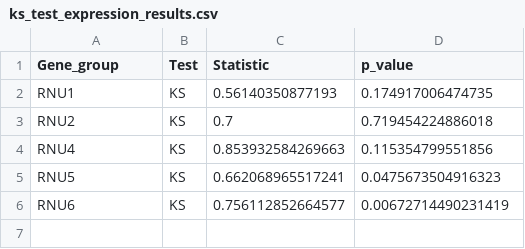
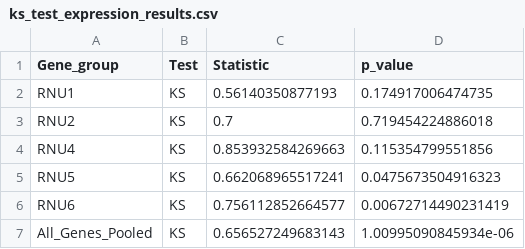
Before and after one commit to NadiaPrasetyo/ncRNA-pseudogenes, a CSV file: results/ks_test_expression_results.csv, drawn as a sheet.

Commit message:
Adding pooled data into ks test results

```diff
--- a/results/ks_test_expression_results.csv
+++ b/results/ks_test_expression_results.csv
@@ -6 +6,2 @@
 "RNU6","KS",0.756112852664577,0.00672714490231419
+"All_Genes_Pooled","KS",0.656527249683143,1.00995090845934e-06
```
Also changed, not shown: 5 other files.
